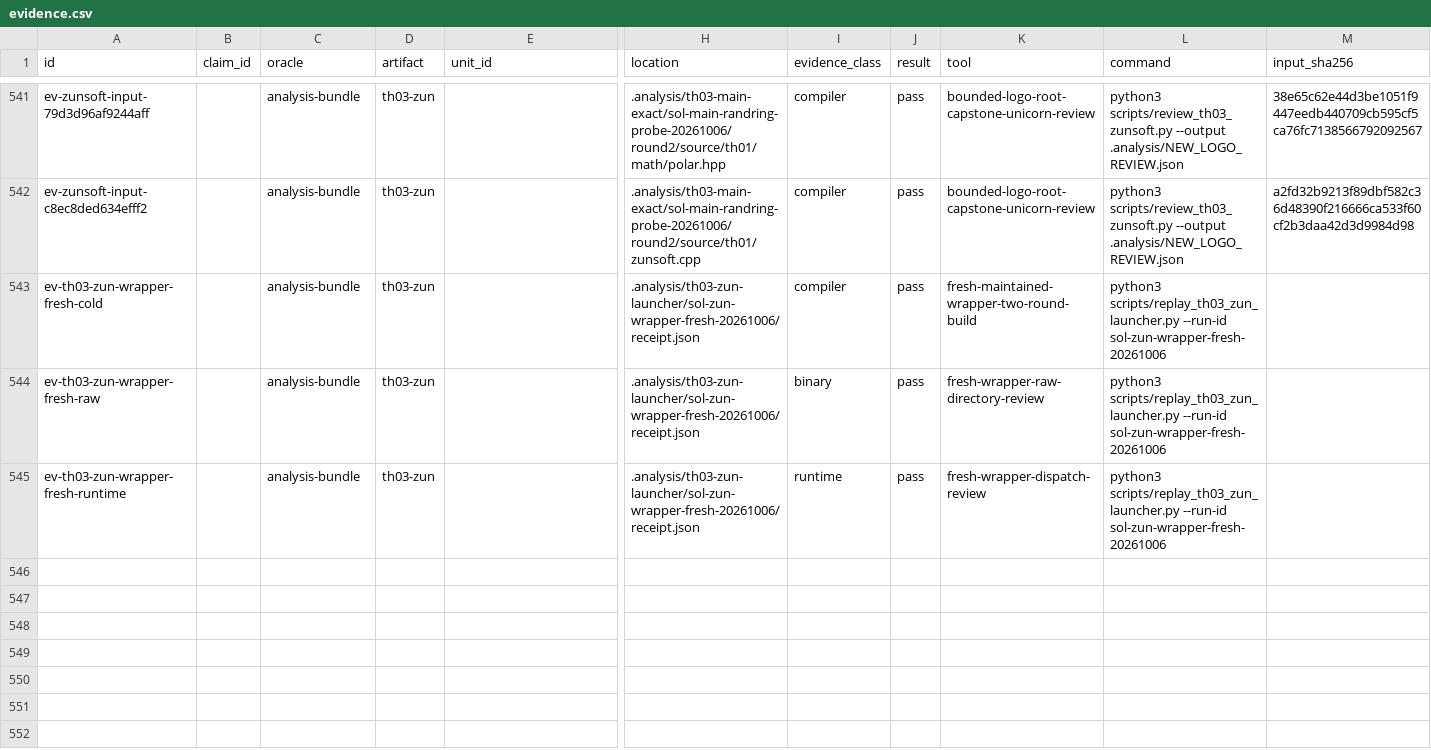
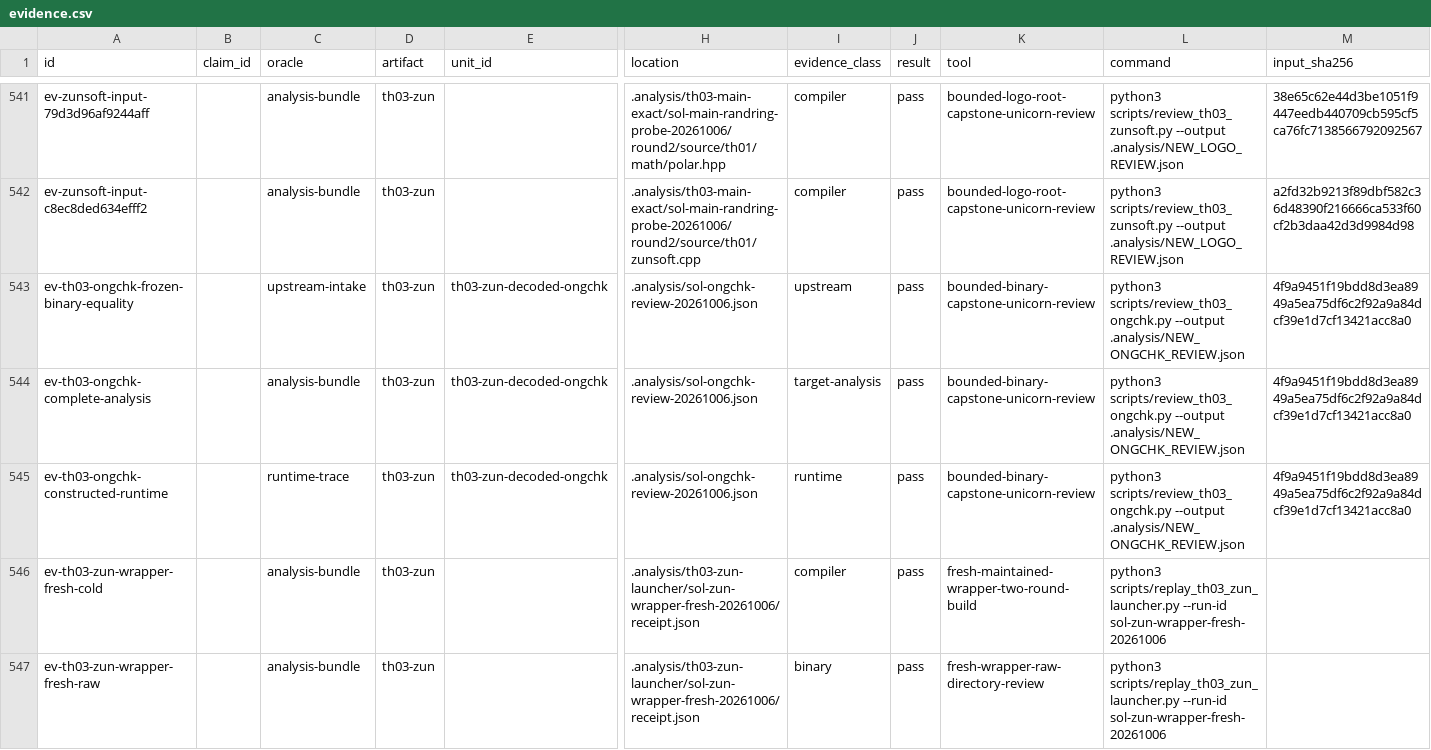
Before and after one commit to N0zoM1z0/th03, a CSV file: config/evidence.csv, drawn as a sheet; only a part is shown, gaps mark what is left out; the shorter side is filled out with more unchanged rows; rows hold the shown columns only; the diff names each change by its address in the sheet, - before the commit and + after, or states it on an @@ line.

Commit message:
gpt-6.1-sol: review complete ONGCHK binary intake and preserve detector contracts
Review the complete bounded candidate scope in docs/reconstruction/ZUN_ONGCHK_REVIEW.md. Add replayable headless diagnostics, meaningful guard controls and the associated unit, evidence and knowledge rows.

Validation: the current 343-test repository CI and preflight pass after execution permissions were restored. Historical diagnostic and failure receipts remain unchanged. Canonical packaging, full ownership and the complete Oracle set remain open; this commit grants no new exact acceptance.

```diff
--- a/config/evidence.csv
+++ b/config/evidence.csv
+row 543: ev-th03-ongchk-frozen-binary-equality |  | upstream-intake | th03-zun | th03-zun-decoded-ongchk | .analysis/sol-ongchk-review-20261006.json | upstream | pass | bounded-binary-capstone-unicorn-review | python3 scripts/review_th03_ongchk.py --output .analysis/NEW_ONGCHK_REVIEW.json | 4f9a9451f19bdd8d3ea8949a5ea75df6c2f92a9a84dcf39e1d7cf13421acc8a0
+row 544: ev-th03-ongchk-complete-analysis |  | analysis-bundle | th03-zun | th03-zun-decoded-ongchk | .analysis/sol-ongchk-review-20261006.json | target-analysis | pass | bounded-binary-capstone-unicorn-review | python3 scripts/review_th03_ongchk.py --output .analysis/NEW_ONGCHK_REVIEW.json | 4f9a9451f19bdd8d3ea8949a5ea75df6c2f92a9a84dcf39e1d7cf13421acc8a0
+row 545: ev-th03-ongchk-constructed-runtime |  | runtime-trace | th03-zun | th03-zun-decoded-ongchk | .analysis/sol-ongchk-review-20261006.json | runtime | pass | bounded-binary-capstone-unicorn-review | python3 scripts/review_th03_ongchk.py --output .analysis/NEW_ONGCHK_REVIEW.json | 4f9a9451f19bdd8d3ea8949a5ea75df6c2f92a9a84dcf39e1d7cf13421acc8a0
```
Also changed, not shown: config/units.csv, 3 other files.
